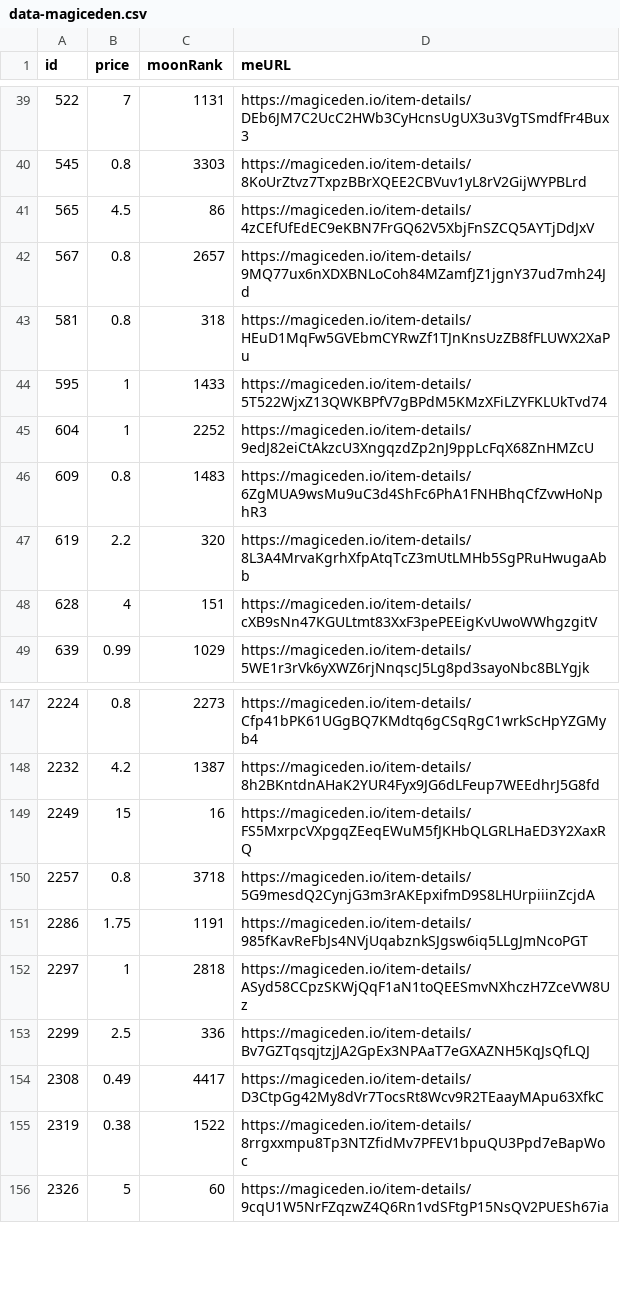
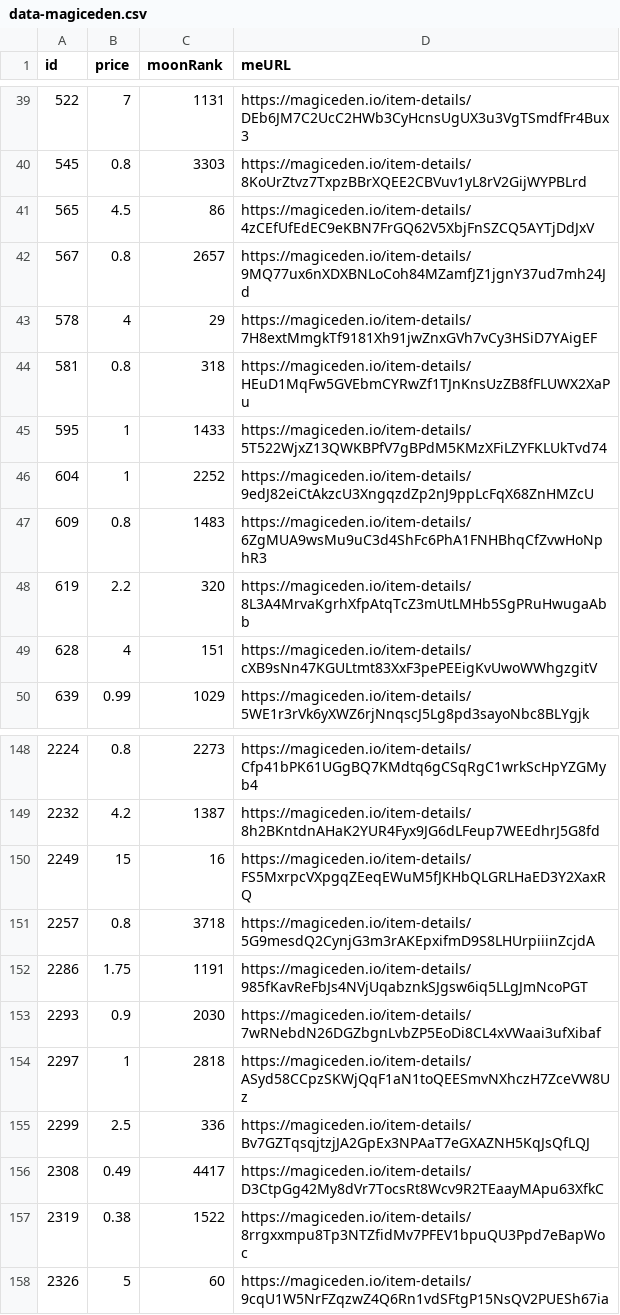
Before and after one commit to pgaspar/saibagang-monitor, a CSV file: data-magiceden.csv, drawn as a sheet; only a part is shown, gaps mark what is left out.

Commit message:
Flat: latest data (2021-12-24T03:15:45.573Z) {   "date": "2021-12-24T03:15:45.573Z",   "files": [     {       "name": "data-magiceden.csv",       "deltaBytes": 183,       "source": "https://api-mainnet.magiceden.io/rpc/getListedNFTsByQuery?q=%7B%22%24match%22%3A%7B%22collectionSymbol%22%3A%22saiba_gang%22%7D%2C%22%24sort%22%3A%7B%22takerAmount%22%3A1%2C%22createdAt%22%3A-1%7D%7D"     }   ] }

```diff
--- a/data-magiceden.csv
+++ b/data-magiceden.csv
@@ -42,2 +42,3 @@ id,price,moonRank,meURL
 567,0.8,2657,https://magiceden.io/item-details/9MQ77ux6nXDXBNLoCoh84MZamfJZ1jgnY37ud7mh24Jd
+578,4,29,https://magiceden.io/item-details/7H8extMmgkTf9181Xh91jwZnxGVh7vCy3HSiD7YAigEF
 581,0.8,318,https://magiceden.io/item-details/HEuD1MqFw5GVEbmCYRwZf1TJnKnsUzZB8fFLUWX2XaPu
@@ -151,2 +152,3 @@ id,price,moonRank,meURL
 2286,1.75,1191,https://magiceden.io/item-details/985fKavReFbJs4NVjUqabznkSJgsw6iq5LLgJmNcoPGT
+2293,0.9,2030,https://magiceden.io/item-details/7wRNebdN26DGZbgnLvbZP5EoDi8CL4xVWaai3ufXibaf
 2297,1,2818,https://magiceden.io/item-details/ASyd58CCpzSKWjQqF1aN1toQEESmvNXhczH7ZceVW8Uz
```
